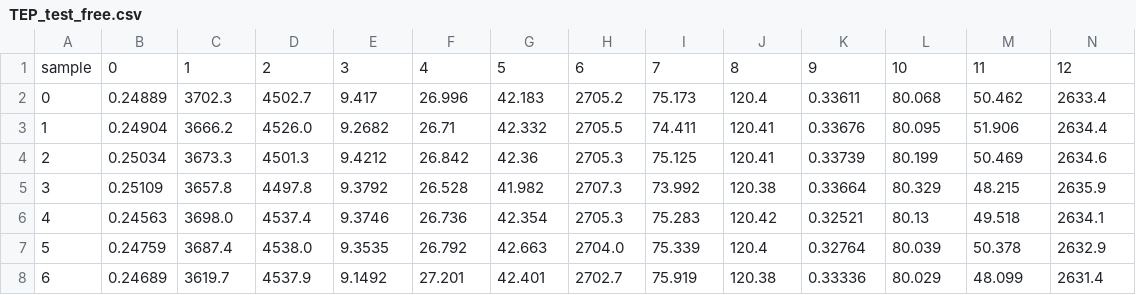
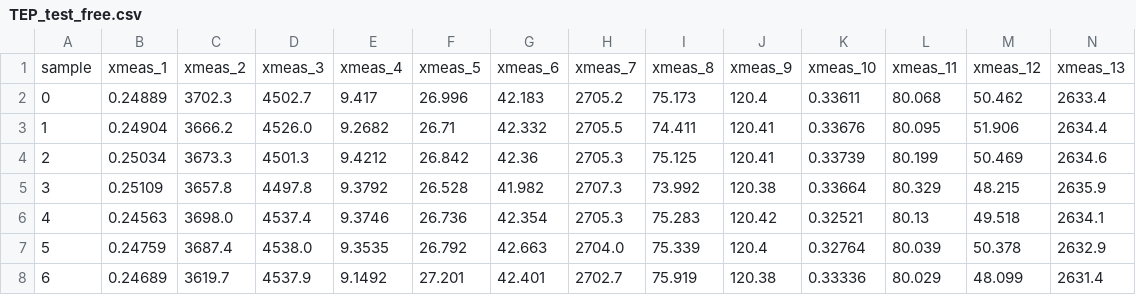
Before and after one commit to Deriss/Anomaly-Detection-Autoencoders, a CSV file: Data/processed/TEP_test_free.csv, drawn as a sheet; only a part is shown; removed rows and columns are numbered as before the commit, all else as after; rows hold the shown columns only; the diff names each change by its address in the sheet, - before the commit and + after, or states it on an @@ line.

```diff
--- a/Data/processed/TEP_test_free.csv
+++ b/Data/processed/TEP_test_free.csv
-row 1: sample | 0 | 1 | 2 | 3 | 4 | 5 | 6 | 7 | 8 | 9 | 10 | 11 | 12
+row 1: sample | xmeas_1 | xmeas_2 | xmeas_3 | xmeas_4 | xmeas_5 | xmeas_6 | xmeas_7 | xmeas_8 | xmeas_9 | xmeas_10 | xmeas_11 | xmeas_12 | xmeas_13
```
Also changed, not shown: Data/processed/TEP_train_free.csv, 2 other files.
